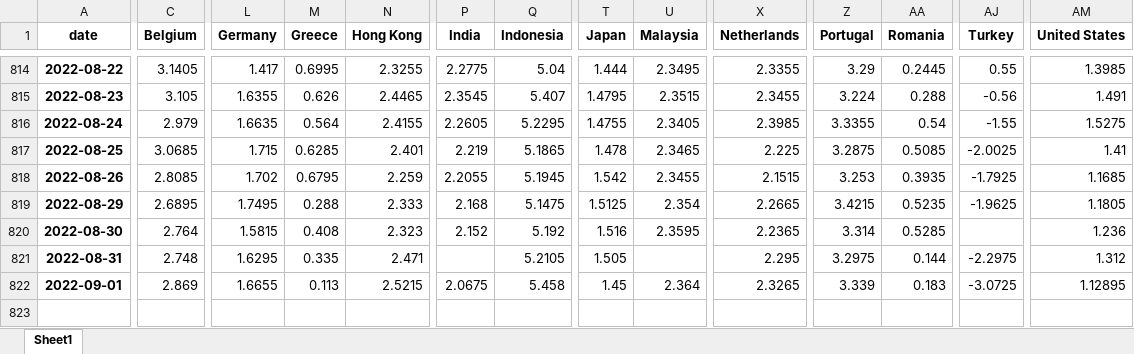
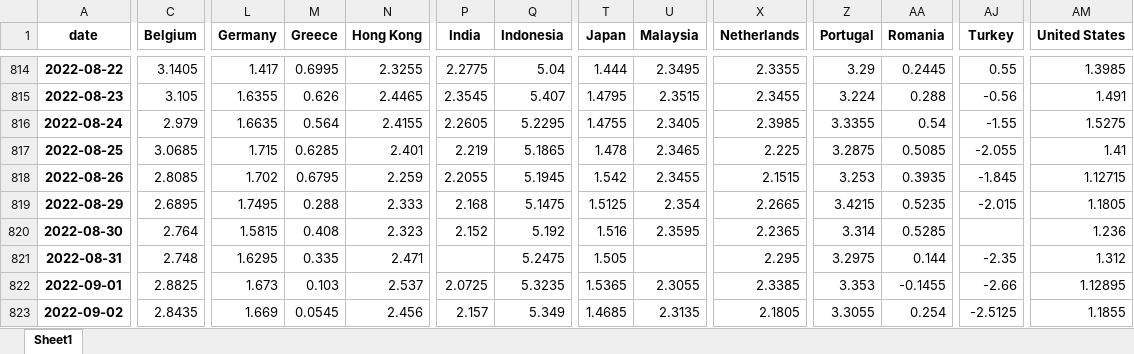
Before and after one commit to cober-data/curvature_database, an Excel workbook: database_full_5y.xlsx, sheet Sheet1, drawn as a sheet; only a part is shown, gaps mark what is left out; values as stored, in another font and other column widths than the file's, no borders; rows hold the shown columns only; the diff covers the shown part only; the diff names each change by its address in the sheet, - before the commit and + after, or states it on an @@ line.

```diff
--- a/database_full_5y.xlsx (sheet Sheet1)
+++ b/database_full_5y.xlsx (sheet Sheet1)
-AJ817 (Turkey): -2.0025
+AJ817 (Turkey): -2.055
-AJ818 (Turkey): -1.7925
+AJ818 (Turkey): -1.845
-AM818 (United States): 1.1685
+AM818 (United States): 1.12715
-AJ819 (Turkey): -1.9625
+AJ819 (Turkey): -2.015
-Q821 (Indonesia): 5.2105
+Q821 (Indonesia): 5.2475
-AJ821 (Turkey): -2.2975
+AJ821 (Turkey): -2.35
-C822 (Belgium): 2.869
+C822 (Belgium): 2.8825
-L822 (Germany): 1.6655
+L822 (Germany): 1.673
-M822 (Greece): 0.113
+M822 (Greece): 0.103
-N822 (Hong Kong): 2.5215
+N822 (Hong Kong): 2.537
-P822 (India): 2.0675
+P822 (India): 2.0725
-Q822 (Indonesia): 5.458
+Q822 (Indonesia): 5.3235
-T822 (Japan): 1.45
+T822 (Japan): 1.5365
-U822 (Malaysia): 2.364
+U822 (Malaysia): 2.3055
-X822 (Netherlands): 2.3265
+X822 (Netherlands): 2.3385
-Z822 (Portugal): 3.339
+Z822 (Portugal): 3.353
-AA822 (Romania): 0.183
+AA822 (Romania): -0.1455
-AJ822 (Turkey): -3.0725
+AJ822 (Turkey): -2.66
+row 823: 2022-09-02 | 2.8435 | 1.669 | 0.0545 | 2.456 | 2.157 | 5.349 | 1.4685 | 2.3135 | 2.1805 | 3.3055 | 0.254 | -2.5125 | 1.1855
```
Also changed, not shown: 1 edited cell elsewhere in this sheet, Bonds_France.xlsx, Bonds_India.xlsx, 39 other files.
